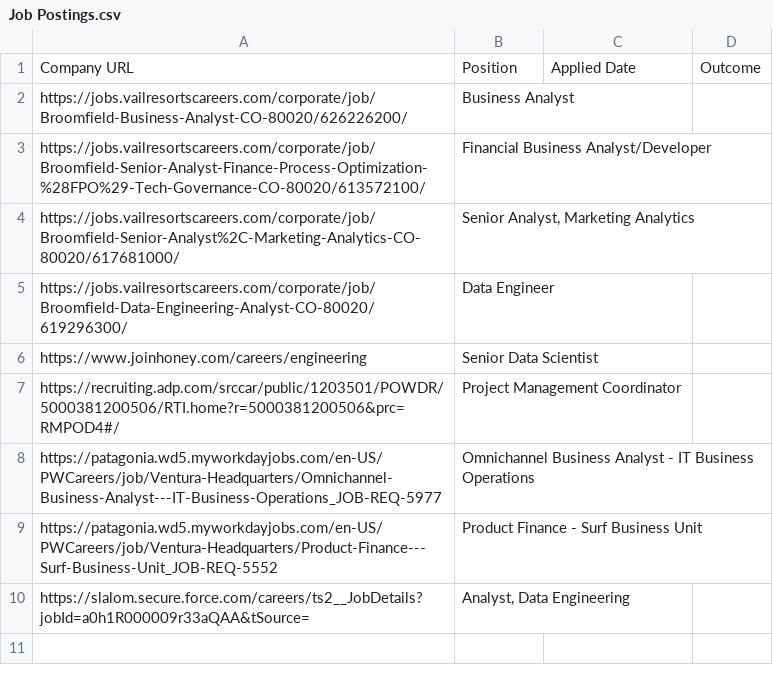
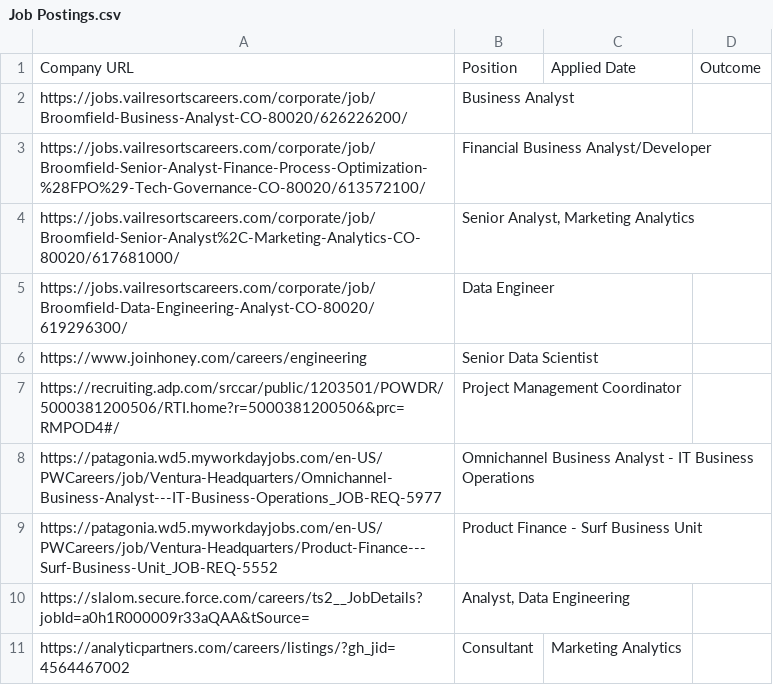
Before and after one commit to 8Jun/msbx5500-spring-2020, a CSV file: Lab1/Job Postings.csv, drawn as a sheet; the diff names each change by its address in the sheet, - before the commit and + after, or states it on an @@ line.

Commit message:
Update Job Postings.csv

```diff
--- a/Lab1/Job Postings.csv
+++ b/Lab1/Job Postings.csv
+row 11: https://analyticpartners.com/careers/listings/?gh_jid=4564467002 | Consultant | Marketing Analytics
```
